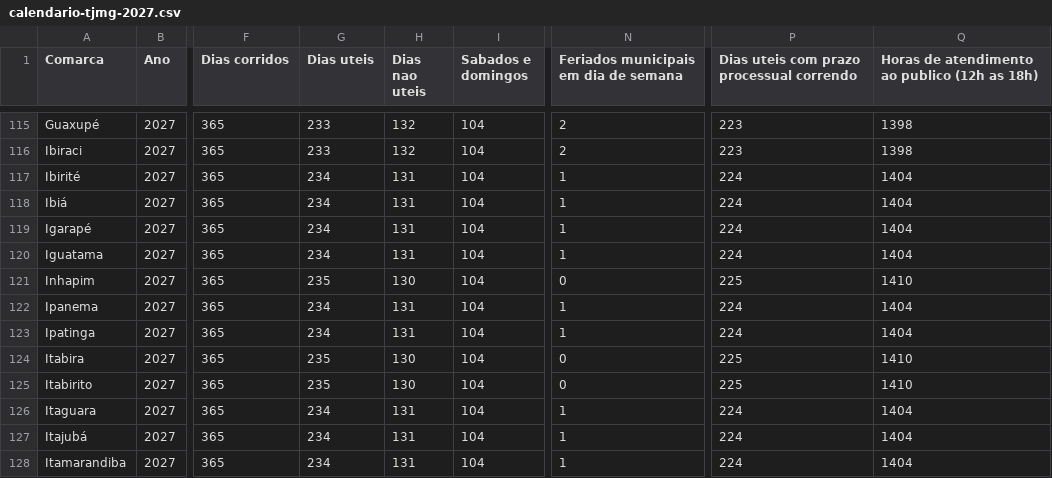
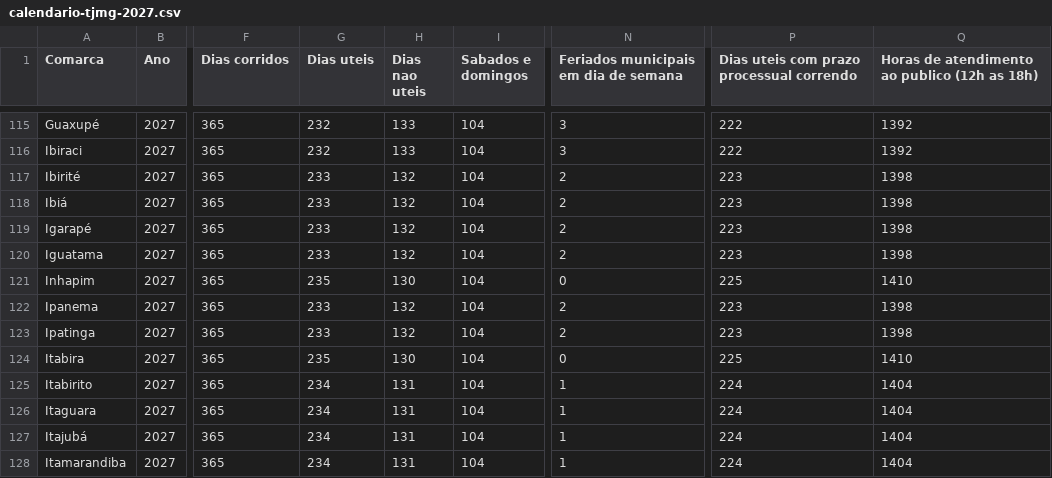
Before and after one commit to edvandroadolfopereira-bot/calendario-tjmg, a CSV file: docs/calendario-tjmg-2027.csv, drawn as a sheet; only a part is shown, gaps mark what is left out; the diff covers the shown part only; the diff names each change by its address in the sheet, - before the commit and + after, or states it on an @@ line.

```diff
--- a/docs/calendario-tjmg-2027.csv
+++ b/docs/calendario-tjmg-2027.csv
-G115:G116 (Dias uteis): 233
+G115:G116 (Dias uteis): 232
-H115:H116 (Dias nao uteis): 132
+H115:H116 (Dias nao uteis): 133
-N115:N116: 2
+N115:N116: 3
-P115:P116: 223
+P115:P116: 222
-Q115:Q116: 1398
+Q115:Q116: 1392
-G117:G120 (Dias uteis): 234
+G117:G120 (Dias uteis): 233
-H117:H120 (Dias nao uteis): 131
+H117:H120 (Dias nao uteis): 132
-N117:N120: 1
+N117:N120: 2
-P117:P120: 224
+P117:P120: 223
-Q117:Q120: 1404
+Q117:Q120: 1398
-G122:G123 (Dias uteis): 234
+G122:G123 (Dias uteis): 233
-H122:H123 (Dias nao uteis): 131
+H122:H123 (Dias nao uteis): 132
-N122:N123: 1
+N122:N123: 2
-P122:P123: 224
+P122:P123: 223
-Q122:Q123: 1404
+Q122:Q123: 1398
-G125 (Dias uteis): 235
+G125 (Dias uteis): 234
-H125 (Dias nao uteis): 130
+H125 (Dias nao uteis): 131
-N125: 0
+N125: 1
-P125: 225
+P125: 224
-Q125: 1410
+Q125: 1404
```
Also changed, not shown: 30 edited cells elsewhere in this file, 32 other files.
